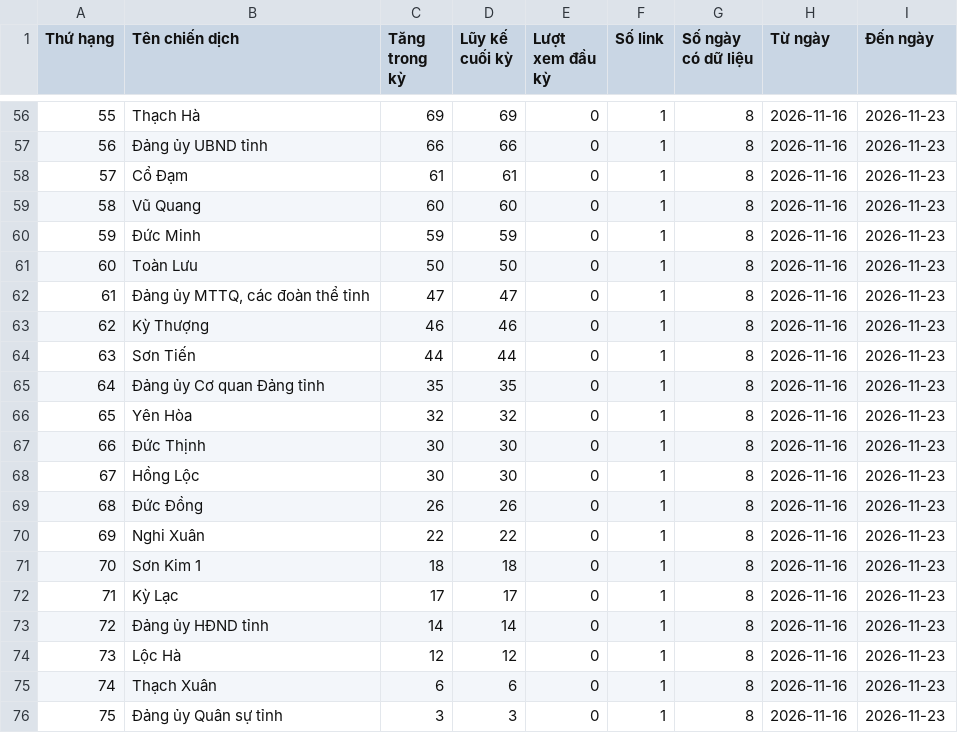
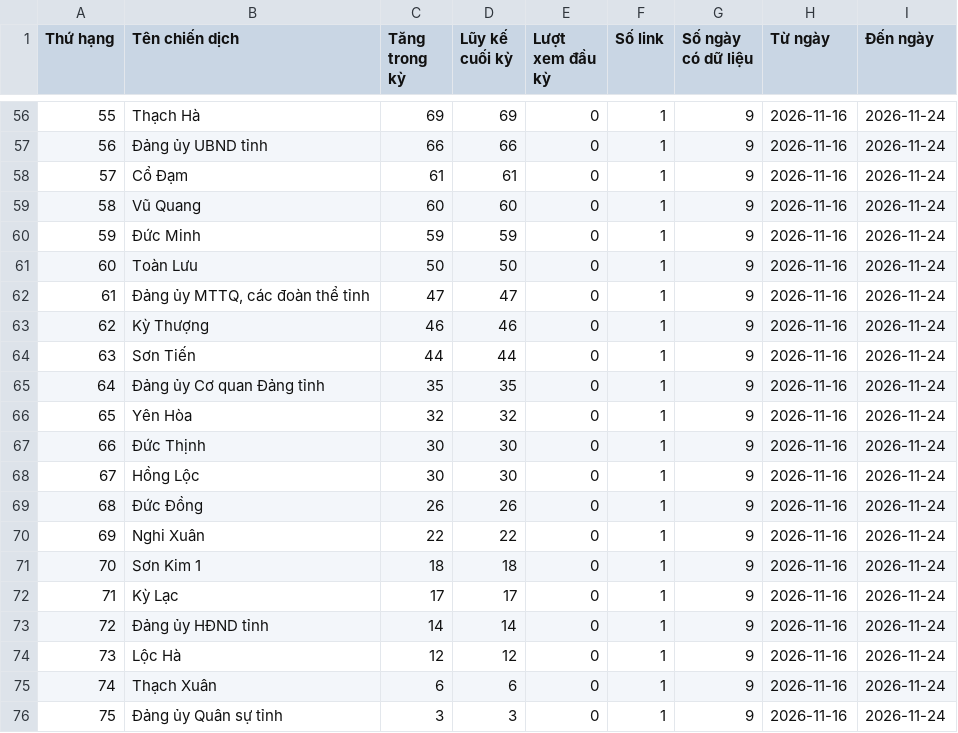
Before and after one commit to phuonglinh-ai/truyenthonghatinh, a CSV file: data.csv, drawn as a sheet; only a part is shown, gaps mark what is left out; the diff covers the shown part only.

```diff
--- a/data.csv
+++ b/data.csv
@@ -56,21 +56,21 @@
-55,Thạch Hà,69,69,0,1,8,2026-11-16,2026-11-23
-56,Đảng ủy UBND tỉnh,66,66,0,1,8,2026-11-16,2026-11-23
-57,Cổ Đạm,61,61,0,1,8,2026-11-16,2026-11-23
-58,Vũ Quang,60,60,0,1,8,2026-11-16,2026-11-23
-59,Đức Minh,59,59,0,1,8,2026-11-16,2026-11-23
-60,Toàn Lưu,50,50,0,1,8,2026-11-16,2026-11-23
-61,"Đảng ủy MTTQ, các đoàn thể tỉnh",47,47,0,1,8,2026-11-16,2026-11-23
-62,Kỳ Thượng,46,46,0,1,8,2026-11-16,2026-11-23
-63,Sơn Tiến,44,44,0,1,8,2026-11-16,2026-11-23
-64,Đảng ủy Cơ quan Đảng tỉnh,35,35,0,1,8,2026-11-16,2026-11-23
-65,Yên Hòa,32,32,0,1,8,2026-11-16,2026-11-23
-66,Đức Thịnh,30,30,0,1,8,2026-11-16,2026-11-23
-67,Hồng Lộc,30,30,0,1,8,2026-11-16,2026-11-23
-68,Đức Đồng,26,26,0,1,8,2026-11-16,2026-11-23
-69,Nghi Xuân,22,22,0,1,8,2026-11-16,2026-11-23
-70,Sơn Kim 1,18,18,0,1,8,2026-11-16,2026-11-23
-71,Kỳ Lạc,17,17,0,1,8,2026-11-16,2026-11-23
-72,Đảng ủy HĐND tỉnh,14,14,0,1,8,2026-11-16,2026-11-23
-73,Lộc Hà,12,12,0,1,8,2026-11-16,2026-11-23
-74,Thạch Xuân,6,6,0,1,8,2026-11-16,2026-11-23
-75,Đảng ủy Quân sự tỉnh,3,3,0,1,8,2026-11-16,2026-11-23
+55,Thạch Hà,69,69,0,1,9,2026-11-16,2026-11-24
+56,Đảng ủy UBND tỉnh,66,66,0,1,9,2026-11-16,2026-11-24
+57,Cổ Đạm,61,61,0,1,9,2026-11-16,2026-11-24
+58,Vũ Quang,60,60,0,1,9,2026-11-16,2026-11-24
+59,Đức Minh,59,59,0,1,9,2026-11-16,2026-11-24
+60,Toàn Lưu,50,50,0,1,9,2026-11-16,2026-11-24
+61,"Đảng ủy MTTQ, các đoàn thể tỉnh",47,47,0,1,9,2026-11-16,2026-11-24
+62,Kỳ Thượng,46,46,0,1,9,2026-11-16,2026-11-24
+63,Sơn Tiến,44,44,0,1,9,2026-11-16,2026-11-24
+64,Đảng ủy Cơ quan Đảng tỉnh,35,35,0,1,9,2026-11-16,2026-11-24
+65,Yên Hòa,32,32,0,1,9,2026-11-16,2026-11-24
+66,Đức Thịnh,30,30,0,1,9,2026-11-16,2026-11-24
+67,Hồng Lộc,30,30,0,1,9,2026-11-16,2026-11-24
+68,Đức Đồng,26,26,0,1,9,2026-11-16,2026-11-24
+69,Nghi Xuân,22,22,0,1,9,2026-11-16,2026-11-24
+70,Sơn Kim 1,18,18,0,1,9,2026-11-16,2026-11-24
+71,Kỳ Lạc,17,17,0,1,9,2026-11-16,2026-11-24
+72,Đảng ủy HĐND tỉnh,14,14,0,1,9,2026-11-16,2026-11-24
+73,Lộc Hà,12,12,0,1,9,2026-11-16,2026-11-24
+74,Thạch Xuân,6,6,0,1,9,2026-11-16,2026-11-24
+75,Đảng ủy Quân sự tỉnh,3,3,0,1,9,2026-11-16,2026-11-24
```
Also changed, not shown: 120 edited cells elsewhere in this file.
